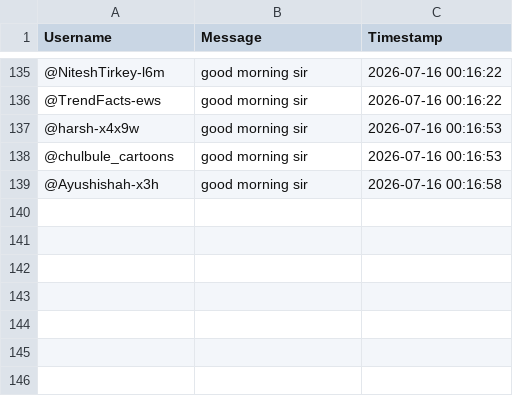
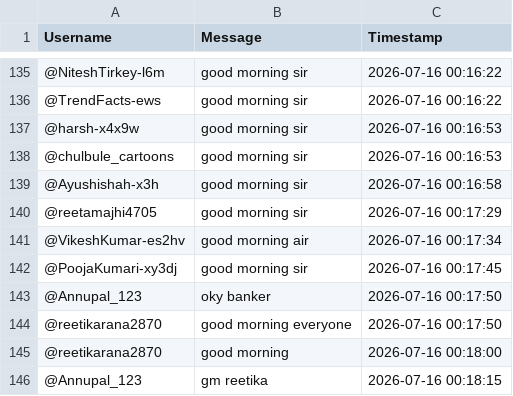
Before and after one commit to sjskkaka281/Ytsc, a CSV file: chat_db_Bm96LhzC4Qk.csv, drawn as a sheet; only a part is shown, gaps mark what is left out.

```diff
--- a/chat_db_Bm96LhzC4Qk.csv
+++ b/chat_db_Bm96LhzC4Qk.csv
@@ -139 +139,8 @@ Username,Message,Timestamp
 @Ayushishah-x3h,good morning sir,2026-07-16 00:16:58
+@reetamajhi4705,good morning sir,2026-07-16 00:17:29
+@VikeshKumar-es2hv,good morning air,2026-07-16 00:17:34
+@PoojaKumari-xy3dj,good morning sir,2026-07-16 00:17:45
+@Annupal_123,oky banker,2026-07-16 00:17:50
+@reetikarana2870,good morning everyone,2026-07-16 00:17:50
+@reetikarana2870,good morning,2026-07-16 00:18:00
+@Annupal_123,gm reetika,2026-07-16 00:18:15
```
